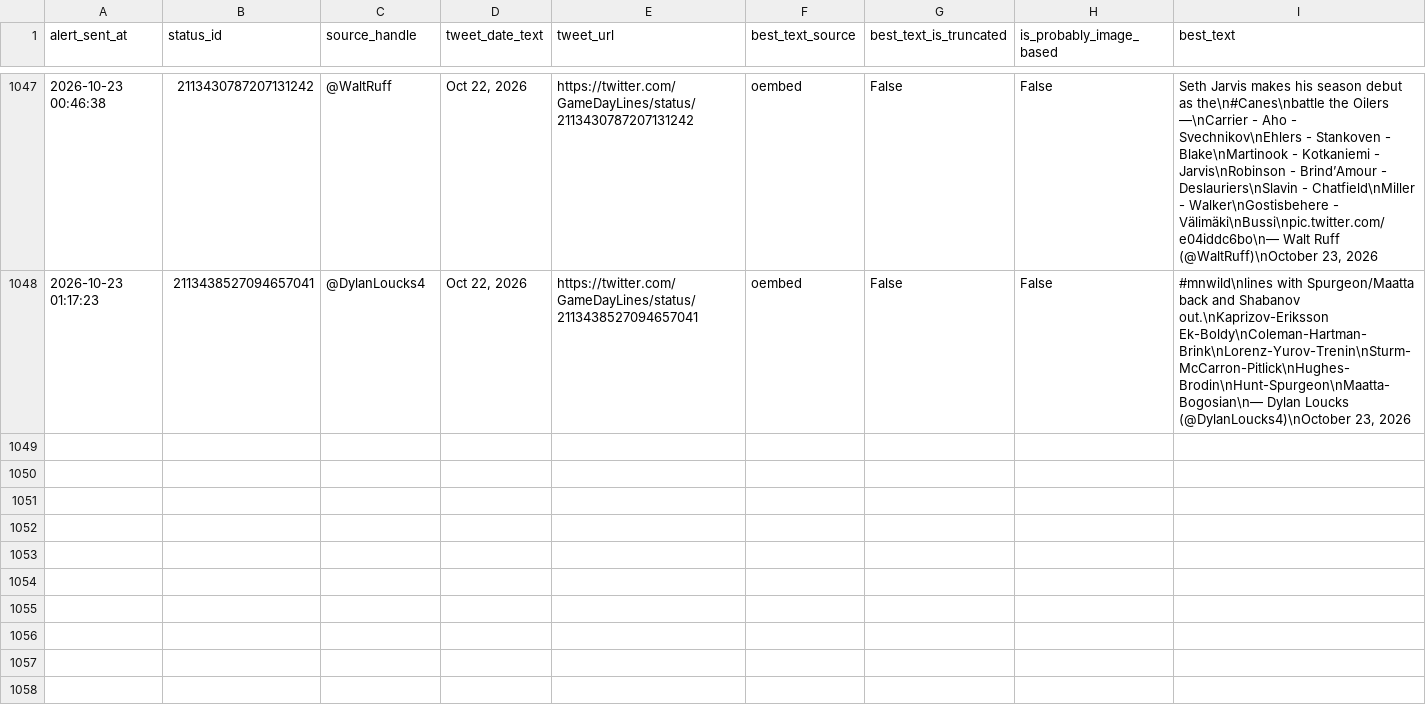
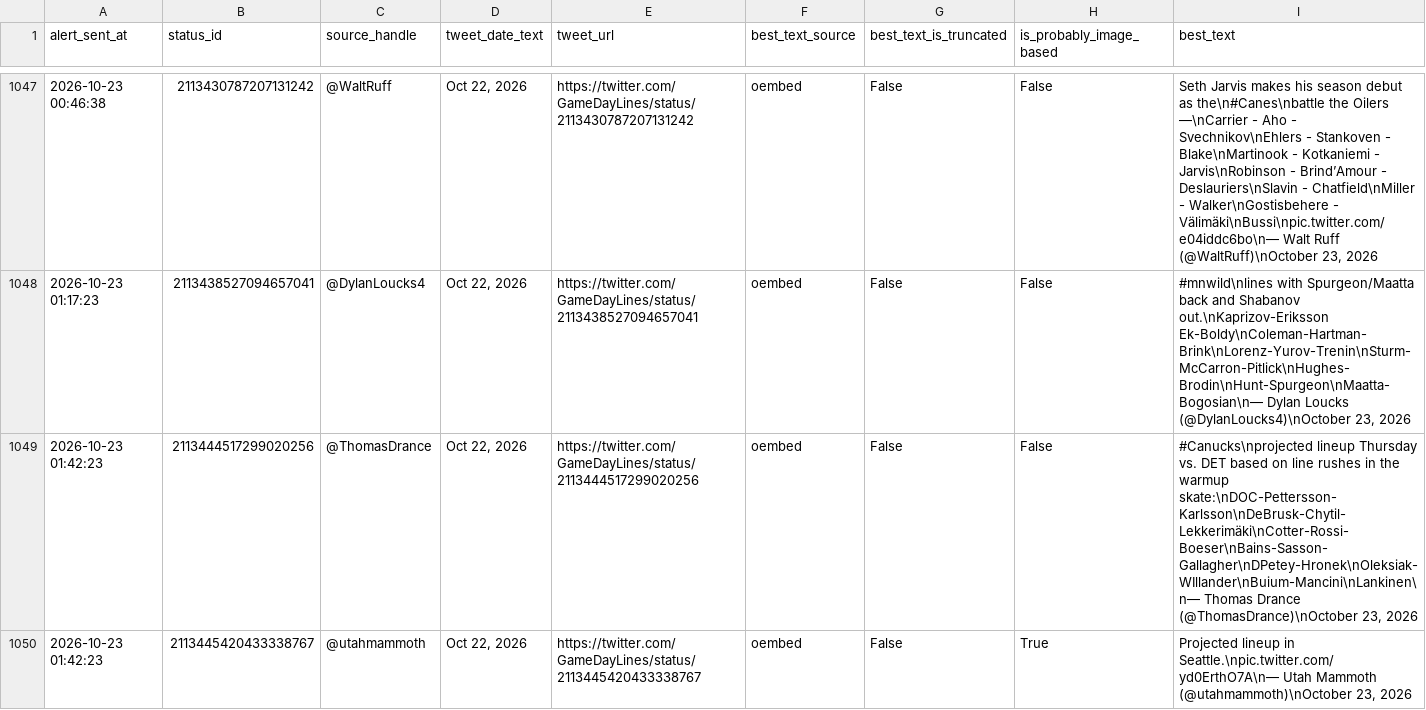
Before and after one commit to ajpayzant/nhl-line-alert-bot, a CSV file: gameday_line_alert_log.csv, drawn as a sheet; only a part is shown, gaps mark what is left out.

```diff
--- a/gameday_line_alert_log.csv
+++ b/gameday_line_alert_log.csv
@@ -1048 +1048,3 @@ alert_sent_at,status_id,source_handle,tweet_date_text,tweet_url,best_text_source
 2026-10-23 01:17:23,2113438527094657041,@DylanLoucks4,"Oct 22, 2026",https://twitter.com/GameDayLines/status/2113438527094657041,oembed,False,False,"#mnwild\nlines with Spurgeon/Maatta back and Shabanov out.\nKaprizov-Eriksson Ek-Boldy\nColeman-Hartman-Brink\nLorenz-Yurov-Trenin\nSturm-McCarron-Pitlick\nHughes-Brodin\nHunt-Spurgeon\nMaatta-Bogosian\n— Dylan Loucks (@DylanLoucks4)\nOctober 23, 2026"
+2026-10-23 01:42:23,2113444517299020256,@ThomasDrance,"Oct 22, 2026",https://twitter.com/GameDayLines/status/2113444517299020256,oembed,False,False,"#Canucks\nprojected lineup Thursday vs. DET based on line rushes in the warmup skate:\nDOC-Pettersson-Karlsson\nDeBrusk-Chytil-Lekkerimäki\nCotter-Rossi-Boeser\nBains-Sasson-Gallagher\nDPetey-Hronek\nOleksiak-WIllander\nBuium-Mancini\nLankinen\n— Thomas Drance (@ThomasDrance)\nOctober 23, 2026"
+2026-10-23 01:42:23,2113445420433338767,@utahmammoth,"Oct 22, 2026",https://twitter.com/GameDayLines/status/2113445420433338767,oembed,False,True,"Projected lineup in Seattle.\npic.twitter.com/yd0ErthO7A\n— Utah Mammoth (@utahmammoth)\nOctober 23, 2026"
```
Also changed, not shown: 1 other file.
